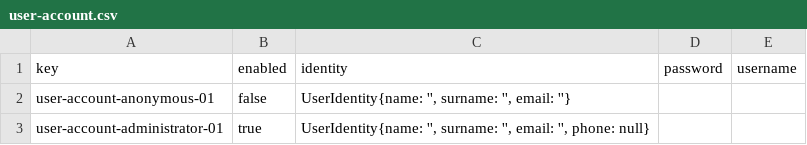
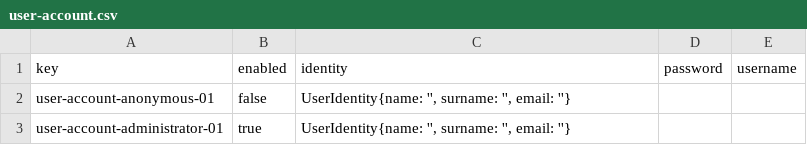
Before and after one commit to DP2-G050/Acme-Starters-C, a CSV file: src/main/resources/WEB-INF/data/errata/batch-01/user-account.csv, drawn as a sheet.

```diff
--- a/src/main/resources/WEB-INF/data/errata/batch-01/user-account.csv
+++ b/src/main/resources/WEB-INF/data/errata/batch-01/user-account.csv
@@ -2,2 +2,2 @@ key,enabled,identity,password,username
 user-account-anonymous-01,false,"UserIdentity{name: '', surname: '', email: ''}","",""
-user-account-administrator-01,true,"UserIdentity{name: '', surname: '', email: '', phone: null}","",""
+user-account-administrator-01,true,"UserIdentity{name: '', surname: '', email: ''}","",""
```
Also changed, not shown: src/main/resources/WEB-INF/data/sample/batch-02/campaign.csv, 16 other files.
